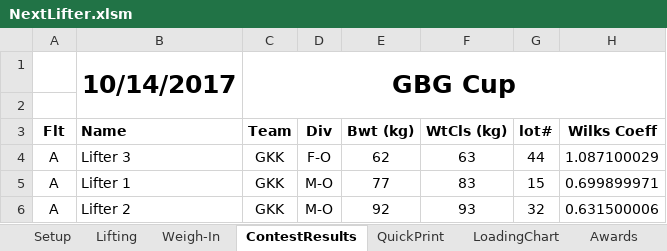
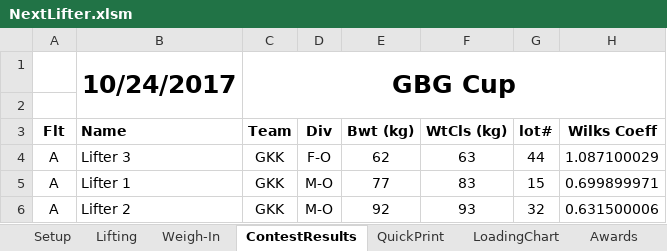
Before and after one commit to TianfuYun/NextLifter, an Excel workbook: NextLifter.xlsm, sheet ContestResults, drawn as a sheet; only a part is shown; values as stored, in another font and other column widths than the file's, no borders; conditional formats not drawn; the diff names each change by its address in the sheet, - before the commit and + after, or states it on an @@ line.

```diff
--- a/NextLifter.xlsm (sheet ContestResults)
+++ b/NextLifter.xlsm (sheet ContestResults)
-B1 (Name): 10/14/2017
+B1 (Name): 10/24/2017
```
Also changed, not shown: sheet QuickPrint, hidden cells, charts or pictures.
